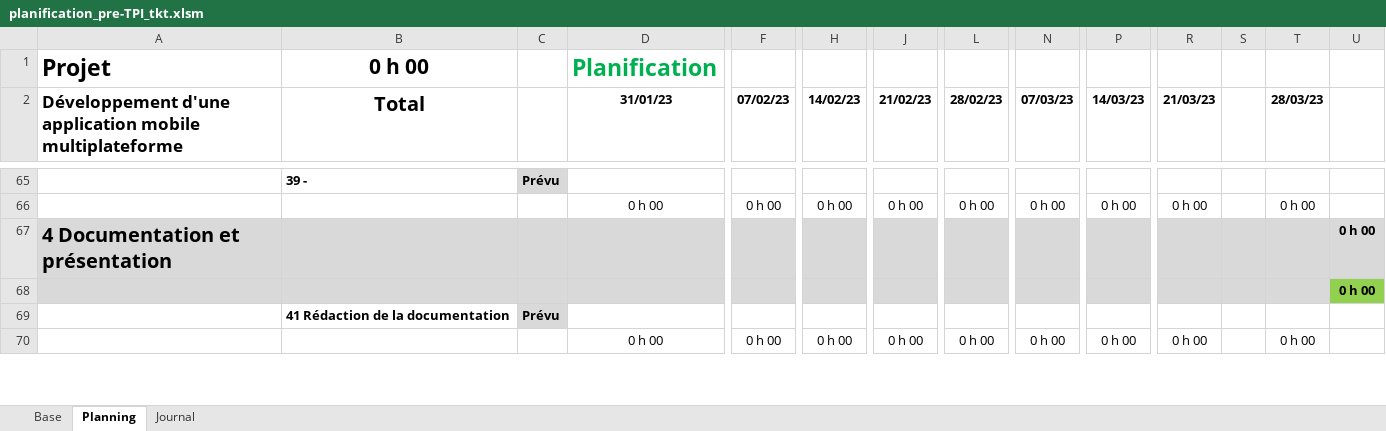
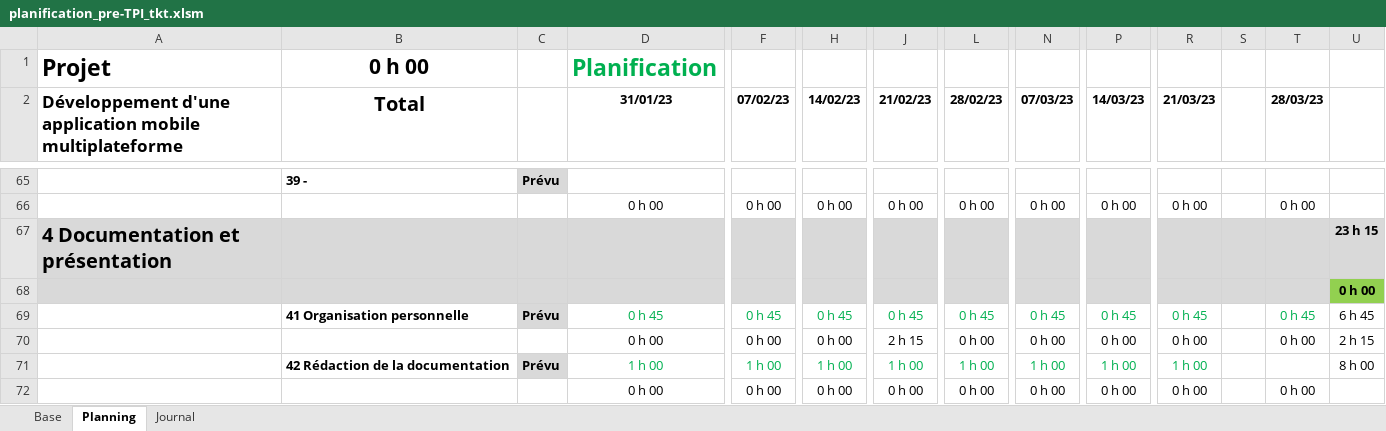
Before and after one commit to ThierryKoetschet/Pre-TPI_tkt, an Excel workbook: planification_pre-TPI_tkt.xlsm, sheet Planning, drawn as a sheet; only a part is shown, gaps mark what is left out; values as stored, in another font and other column widths than the file's, no borders; conditional formats not drawn; removed rows and columns are numbered as before the commit, all else as after; rows hold the shown columns only; the diff covers the shown part only; the diff names each change by its address in the sheet, - before the commit and + after, or states it on an @@ line.

```diff
--- a/planification_pre-TPI_tkt.xlsm (sheet Planning)
+++ b/planification_pre-TPI_tkt.xlsm (sheet Planning)
-U67: 0 h 00
+U67: 23 h 15
-row 69:  | 41 Rédaction de la documentation | Prévu
+row 69:  | 41 Organisation personnelle | Prévu | 0 h 45 | 0 h 45 | 0 h 45 | 0 h 45 | 0 h 45 | 0 h 45 | 0 h 45 | 0 h 45 |  | 0 h 45 | 6 h 45
+row 70:  |  |  | 0 h 00 | 0 h 00 | 0 h 00 | 2 h 15 | 0 h 00 | 0 h 00 | 0 h 00 | 0 h 00 |  | 0 h 00 | 2 h 15
+row 71:  | 42 Rédaction de la documentation | Prévu | 1 h 00 | 1 h 00 | 1 h 00 | 1 h 00 | 1 h 00 | 1 h 00 | 1 h 00 | 1 h 00 |  |  | 8 h 00
```
Also changed, not shown: 2 added rows, 4 removed rows and 21 edited cells elsewhere in this sheet, sheet Journal, sheet Base, formulas that keep their value, charts or pictures, Journal de travail.xlsx, 3 other files.
